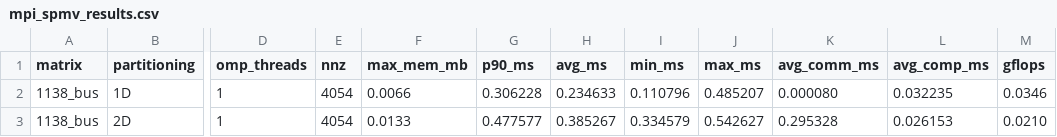
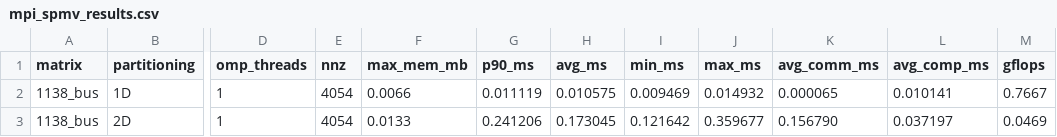
Before and after one commit to SoTT507/PARCO-Computing-2026-246783, a CSV file: mpi_spmv_results.csv, drawn as a sheet; only a part is shown, gaps mark what is left out; the diff names each change by its address in the sheet, - before the commit and + after, or states it on an @@ line.

```diff
--- a/mpi_spmv_results.csv
+++ b/mpi_spmv_results.csv
-G2 (p90_ms): 0.306228
+G2 (p90_ms): 0.011119
-H2 (avg_ms): 0.234633
+H2 (avg_ms): 0.010575
-I2 (min_ms): 0.110796
+I2 (min_ms): 0.009469
-J2 (max_ms): 0.485207
+J2 (max_ms): 0.014932
-K2 (avg_comm_ms): 0.000080
+K2 (avg_comm_ms): 0.000065
-L2 (avg_comp_ms): 0.032235
+L2 (avg_comp_ms): 0.010141
-M2 (gflops): 0.0346
+M2 (gflops): 0.7667
-G3 (p90_ms): 0.477577
+G3 (p90_ms): 0.241206
-H3 (avg_ms): 0.385267
+H3 (avg_ms): 0.173045
-I3 (min_ms): 0.334579
+I3 (min_ms): 0.121642
-J3 (max_ms): 0.542627
+J3 (max_ms): 0.359677
-K3 (avg_comm_ms): 0.295328
+K3 (avg_comm_ms): 0.156790
-L3 (avg_comp_ms): 0.026153
+L3 (avg_comp_ms): 0.037197
-M3 (gflops): 0.0210
+M3 (gflops): 0.0469
```
Also changed, not shown: 8 other files.
